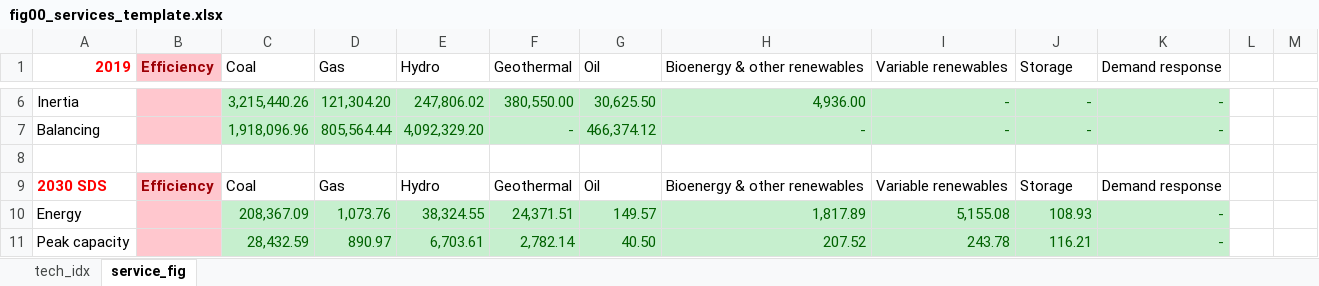
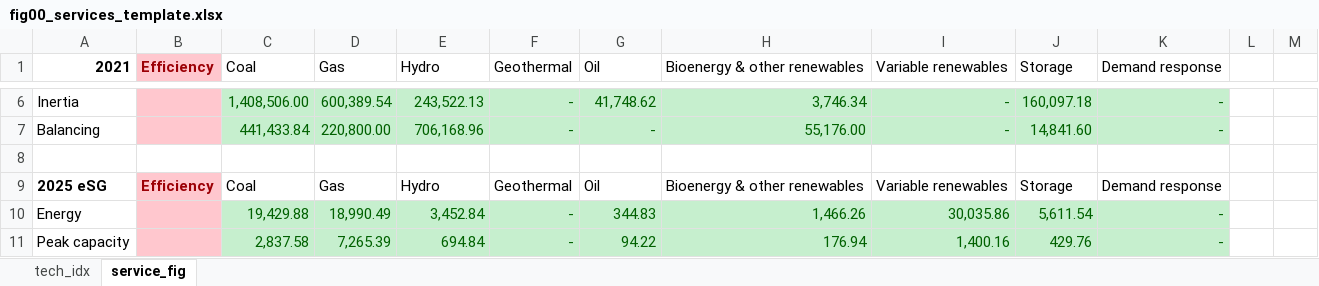
Before and after one commit to craigl33/solution-file-processing, an Excel workbook: templates/fig00_services_template.xlsx, sheet service_fig, drawn as a sheet; only a part is shown, gaps mark what is left out; values as stored, in another font and other column widths than the file's, no borders; charts and pictures not drawn; the diff covers the shown part only; the diff names each change by its address in the sheet, - before the commit and + after, or states it on an @@ line.

```diff
--- a/templates/fig00_services_template.xlsx (sheet service_fig)
+++ b/templates/fig00_services_template.xlsx (sheet service_fig)
-A1: 2019
+A1: 2021
-A1 text colour: #FF0000
+A1 text colour: black
-C6 (Coal): 3,215,440.26
+C6 (Coal): 1,408,506.00
-D6 (Gas): 121,304.20
+D6 (Gas): 600,389.54
-E6 (Hydro): 247,806.02
+E6 (Hydro): 243,522.13
-F6 (Geothermal): 380,550.00
+F6 (Geothermal): -
-G6 (Oil): 30,625.50
+G6 (Oil): 41,748.62
-H6 (Bioenergy & other renewables): 4,936.00
+H6 (Bioenergy & other renewables): 3,746.34
-J6 (Storage): -
+J6 (Storage): 160,097.18
-C7 (Coal): 1,918,096.96
+C7 (Coal): 441,433.84
-D7 (Gas): 805,564.44
+D7 (Gas): 220,800.00
-E7 (Hydro): 4,092,329.20
+E7 (Hydro): 706,168.96
-G7 (Oil): 466,374.12
+G7 (Oil): -
-H7 (Bioenergy & other renewables): -
+H7 (Bioenergy & other renewables): 55,176.00
-J7 (Storage): -
+J7 (Storage): 14,841.60
-A9 (2021): 2030 SDS
+A9 (2021): 2025 eSG
-A9 text colour: #FF0000
+A9 text colour: black
-C10 (Coal): 208,367.09
+C10 (Coal): 19,429.88
-D10 (Gas): 1,073.76
+D10 (Gas): 18,990.49
-E10 (Hydro): 38,324.55
+E10 (Hydro): 3,452.84
-F10 (Geothermal): 24,371.51
+F10 (Geothermal): -
-G10 (Oil): 149.57
+G10 (Oil): 344.83
-H10 (Bioenergy & other renewables): 1,817.89
+H10 (Bioenergy & other renewables): 1,466.26
-I10 (Variable renewables): 5,155.08
+I10 (Variable renewables): 30,035.86
-J10 (Storage): 108.93
+J10 (Storage): 5,611.54
-C11 (Coal): 28,432.59
+C11 (Coal): 2,837.58
-D11 (Gas): 890.97
+D11 (Gas): 7,265.39
-E11 (Hydro): 6,703.61
+E11 (Hydro): 694.84
-F11 (Geothermal): 2,782.14
+F11 (Geothermal): -
-G11 (Oil): 40.50
+G11 (Oil): 94.22
-H11 (Bioenergy & other renewables): 207.52
+H11 (Bioenergy & other renewables): 176.94
-I11 (Variable renewables): 243.78
+I11 (Variable renewables): 1,400.16
-J11 (Storage): 116.21
+J11 (Storage): 429.76
```
Also changed, not shown: 20 added rows, 20 removed rows and 56 edited cells elsewhere in this sheet, formulas that keep their value, charts or pictures, 14 other files.
